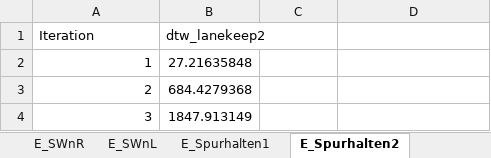
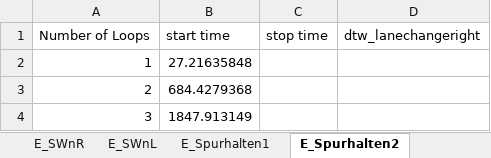
Before and after one commit to tcwangjiawei/MA_Jiawei, an Excel workbook: Data/Dtw_Ergebnis.xlsx, sheet E_Spurhalten2, drawn as a sheet; only a part is shown; values as stored, in another font and other column widths than the file's, no borders; removed rows and columns are numbered as before the commit, all else as after; the diff names each change by its address in the sheet, - before the commit and + after, or states it on an @@ line.

```diff
--- a/Data/Dtw_Ergebnis.xlsx (sheet E_Spurhalten2)
+++ b/Data/Dtw_Ergebnis.xlsx (sheet E_Spurhalten2)
-row 1: Iteration | dtw_lanekeep2
+row 1: Number of Loops | start time | stop time | dtw_lanechangeright
```
Also changed, not shown: sheet E_SWnR, sheet E_SWnL, sheet E_Spurhalten1, other sheet tabs.
